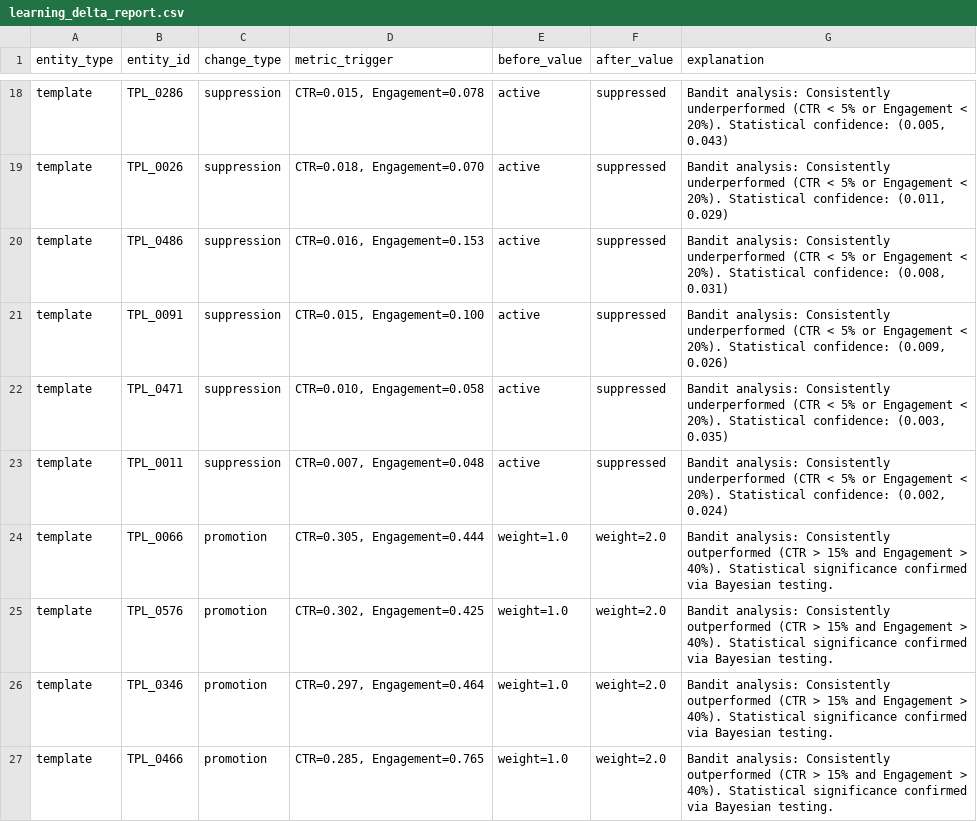
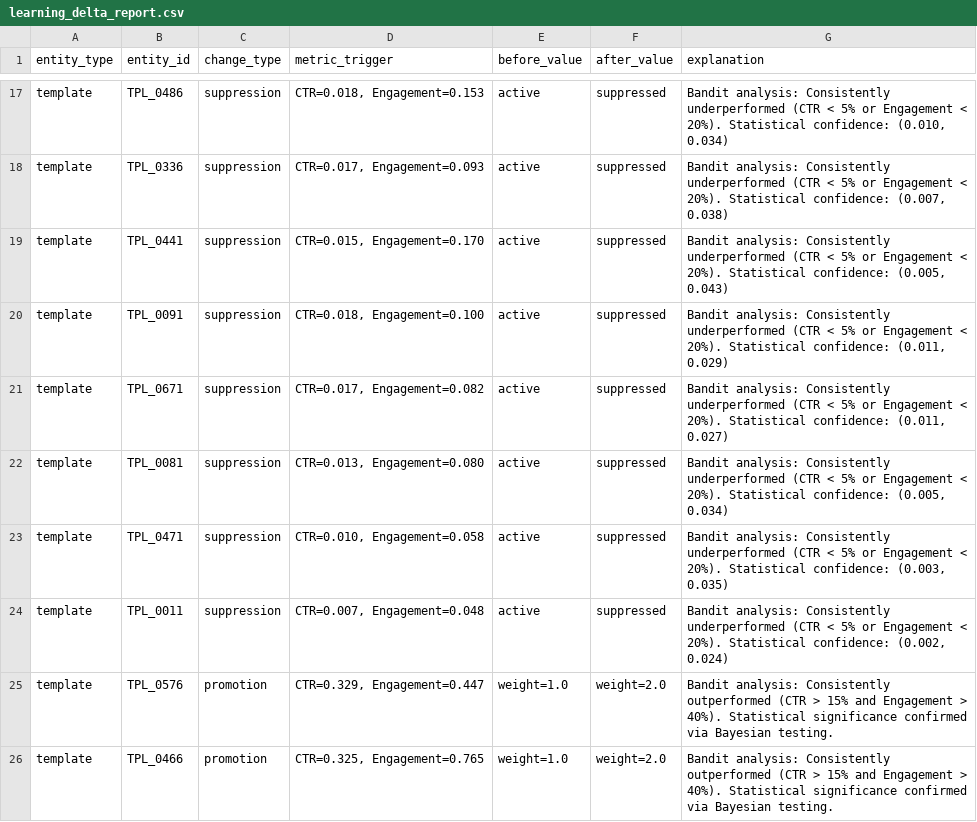
Before and after one commit to Aizen0003/Aurora_f, a CSV file: data/output/learning_delta_report.csv, drawn as a sheet; only a part is shown, gaps mark what is left out; removed rows and columns are numbered as before the commit, all else as after; the diff covers the shown part only; the diff names each change by its address in the sheet, - before the commit and + after, or states it on an @@ line.

```diff
--- a/data/output/learning_delta_report.csv
+++ b/data/output/learning_delta_report.csv
-B17 (entity_id): TPL_0286
+B17 (entity_id): TPL_0486
-D17 (metric_trigger): CTR=0.015, Engagement=0.078
+D17 (metric_trigger): CTR=0.018, Engagement=0.153
-G17 (explanation): …Statistical confidence: (0.005, 0.043)
+G17 (explanation): …Statistical confidence: (0.010, 0.034)
-B18 (entity_id): TPL_0026
+B18 (entity_id): TPL_0336
-D18 (metric_trigger): CTR=0.018, Engagement=0.070
+D18 (metric_trigger): CTR=0.017, Engagement=0.093
-G18 (explanation): …Statistical confidence: (0.011, 0.029)
+G18 (explanation): …Statistical confidence: (0.007, 0.038)
-B19 (entity_id): TPL_0486
+B19 (entity_id): TPL_0441
-D19 (metric_trigger): CTR=0.016, Engagement=0.153
+D19 (metric_trigger): CTR=0.015, Engagement=0.170
-G19 (explanation): …Statistical confidence: (0.008, 0.031)
+G19 (explanation): …Statistical confidence: (0.005, 0.043)
-D20 (metric_trigger): CTR=0.015, Engagement=0.100
+D20 (metric_trigger): CTR=0.018, Engagement=0.100
-G20 (explanation): …Statistical confidence: (0.009, 0.026)
+G20 (explanation): …Statistical confidence: (0.011, 0.029)
+row 21: template | TPL_0671 | suppression | CTR=0.017, Engagement=0.082 | active | suppressed | Bandit analysis: Consistently underperformed (CTR < 5% or Engagement < 20%). Statistical confidence: (0.011, 0.027)
+row 22: template | TPL_0081 | suppression | CTR=0.013, Engagement=0.080 | active | suppressed | Bandit analysis: Consistently underperformed (CTR < 5% or Engagement < 20%). Statistical confidence: (0.005, 0.034)
-row 24: template | TPL_0066 | promotion | CTR=0.305, Engagement=0.444 | weight=1.0 | weight=2.0 | Bandit analysis: Consistently outperformed (CTR > 15% and Engagement > 40%). Statistical significance confirmed via Bayesian testing.
-D25 (metric_trigger): CTR=0.302, Engagement=0.425
+D25 (metric_trigger): CTR=0.329, Engagement=0.447
-row 26: template | TPL_0346 | promotion | CTR=0.297, Engagement=0.464 | weight=1.0 | weight=2.0 | Bandit analysis: Consistently outperformed (CTR > 15% and Engagement > 40%). Statistical significance confirmed via Bayesian testing.
-D26 (metric_trigger): CTR=0.285, Engagement=0.765
+D26 (metric_trigger): CTR=0.325, Engagement=0.765
```
Also changed, not shown: 10 added rows, 3 removed rows and 51 edited cells elsewhere in this file, data/output/nlp_recommendations.csv, data/output/statistical_analysis.csv, 22 other files.
